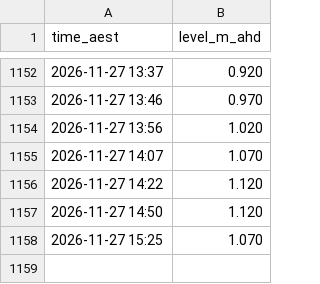
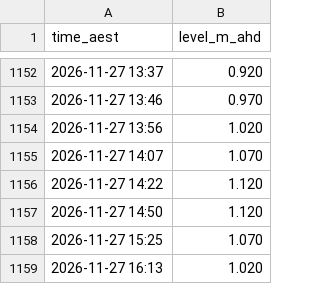
Before and after one commit to JonathanAgronica/fishing-apps, a CSV file: data/039267_essendean.csv, drawn as a sheet; only a part is shown, gaps mark what is left out.

```diff
--- a/data/039267_essendean.csv
+++ b/data/039267_essendean.csv
@@ -1158 +1158,2 @@ time_aest,level_m_ahd
 2026-11-27 15:25,1.070
+2026-11-27 16:13,1.020
```
Also changed, not shown: data/051011A_bundaberg.csv, data/539132_mimdale.csv, 3 other files.
